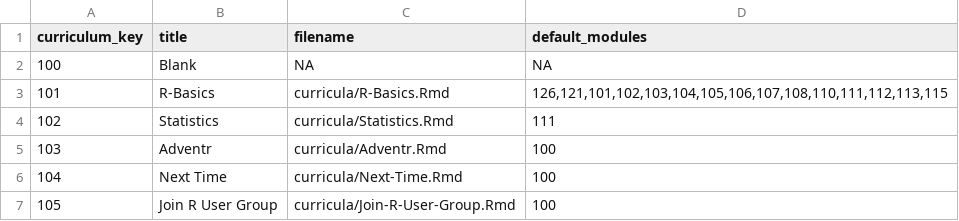
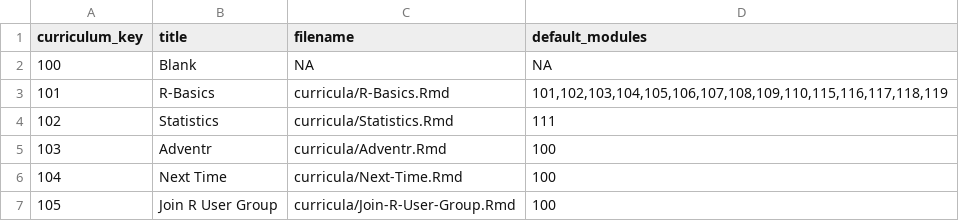
Before and after one commit to ianmcampbell/Curricula, a CSV file: CurriculaTable.csv, drawn as a sheet.

Commit message:
Update CurriculaTable.csv
Edited R Basics

```diff
--- a/CurriculaTable.csv
+++ b/CurriculaTable.csv
@@ -2,3 +2,3 @@ curriculum_key,title,filename,default_modules
 100,Blank,NA,NA
-101,R-Basics,curricula/R-Basics.Rmd,"126,121,101,102,103,104,105,106,107,108,110,111,112,113,115"
+101,R-Basics,curricula/R-Basics.Rmd,"101,102,103,104,105,106,107,108,109,110,115,116,117,118,119"
 102,Statistics,curricula/Statistics.Rmd,111
```
